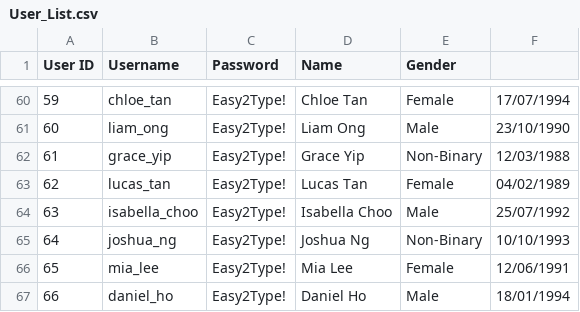
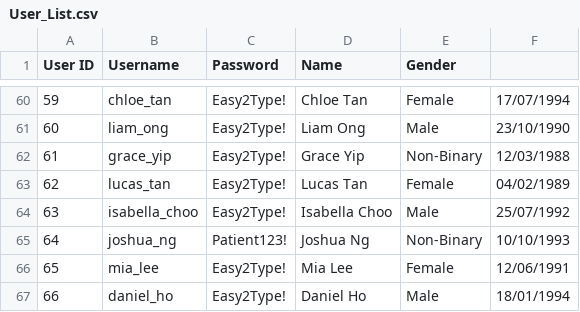
Before and after one commit to rachtrx/HMS, a CSV file: src/resources/User_List.csv, drawn as a sheet; only a part is shown, gaps mark what is left out.

```diff
--- a/src/resources/User_List.csv
+++ b/src/resources/User_List.csv
@@ -64,3 +64,3 @@ User ID,Username,Password,Name,Gender
 63,isabella_choo,Easy2Type!,Isabella Choo,Male,25/07/1992
-64,joshua_ng,Easy2Type!,Joshua Ng,Non-Binary,10/10/1993
+64,joshua_ng,Patient123!,Joshua Ng,Non-Binary,10/10/1993
 65,mia_lee,Easy2Type!,Mia Lee,Female,12/06/1991
```
Also changed, not shown: src/resources/Doctor_Event_List.csv, 5 other files.
